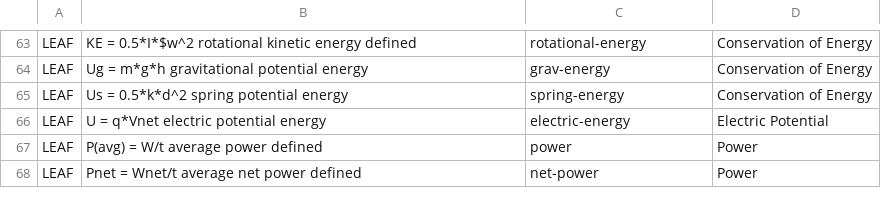
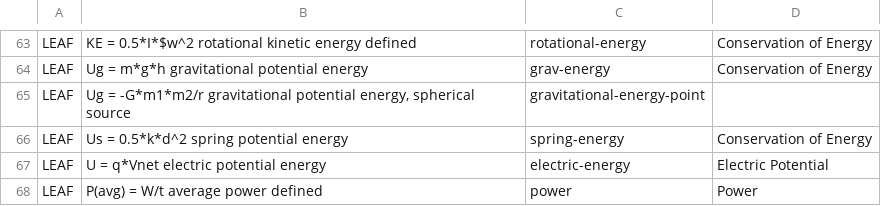
Before and after one commit to bvds/andes, a TSV file: KB/principles.tsv, drawn as a sheet; only a part is shown, gaps mark what is left out; the shorter side is filled out with more unchanged rows; the diff names each change by its address in the sheet, - before the commit and + after, or states it on an @@ line.

Commit message:
add gravitational potential energy for a point source, working on grav3

```diff
--- a/KB/principles.tsv
+++ b/KB/principles.tsv
+row 65: LEAF | Ug = -G*m1*m2/r gravitational potential energy, spherical source | gravitational-energy-point
```
Also changed, not shown: 2 other files.
